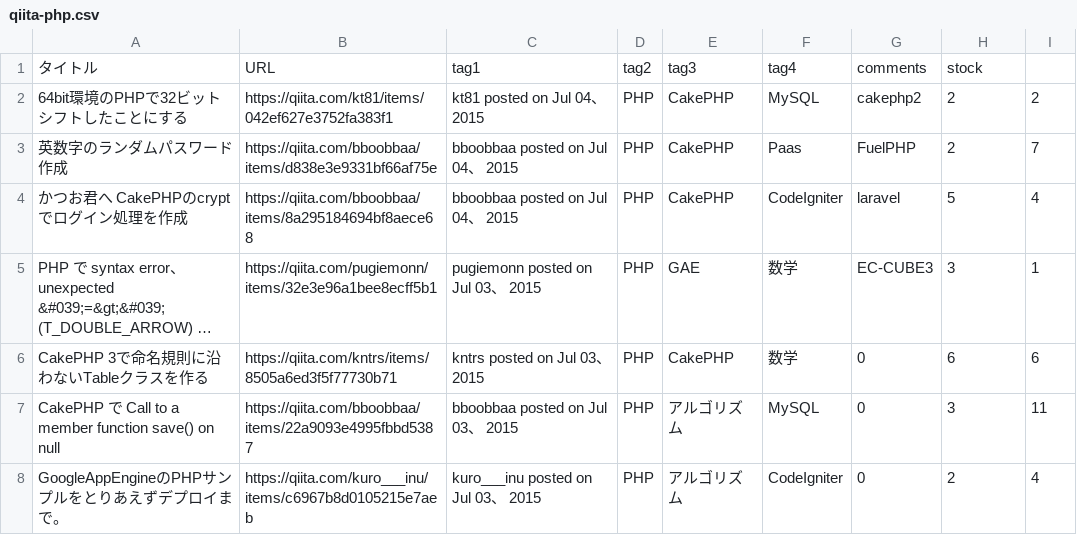
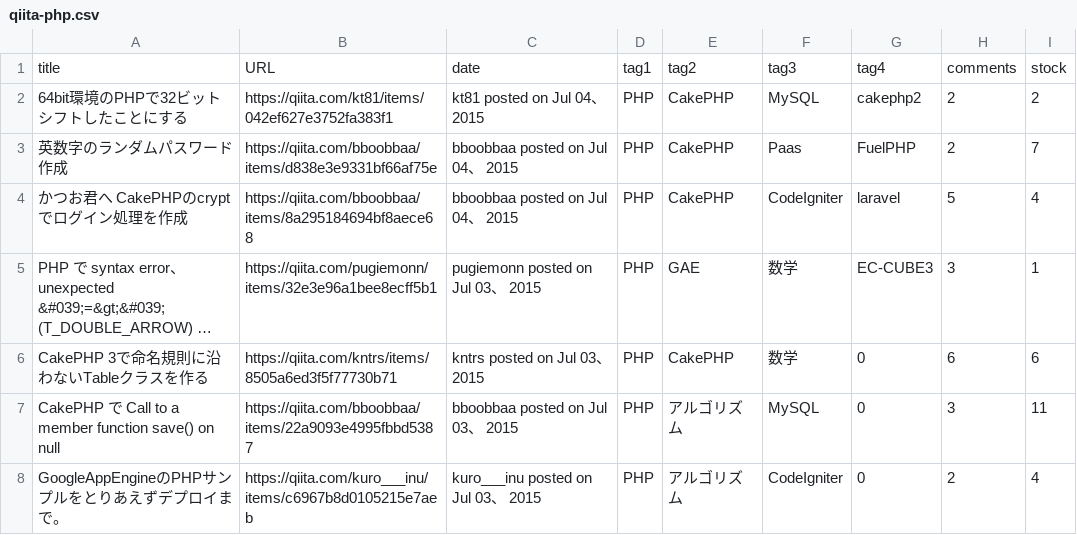
Before and after one commit to her0m31/9sort.com, a CSV file: qiita-php.csv, drawn as a sheet; only a part is shown; long unchanged cells end in ….

Commit message:
edit qiita-php.csv

```diff
--- a/qiita-php.csv
+++ b/qiita-php.csv
@@ -1,2 +1,2 @@
-タイトル,URL,tag1,tag2,tag3,tag4,comments,stock
+title,URL,date,tag1,tag2,tag3,tag4,comments,stock
 64bit環境のPHPで32ビットシフトしたことにする,https://qiita.com/kt81/items/042ef627e3752fa383f1,kt81 posted on Jul 04、 2015,PHP,CakePHP,MySQL,cakephp2,2,2
```
